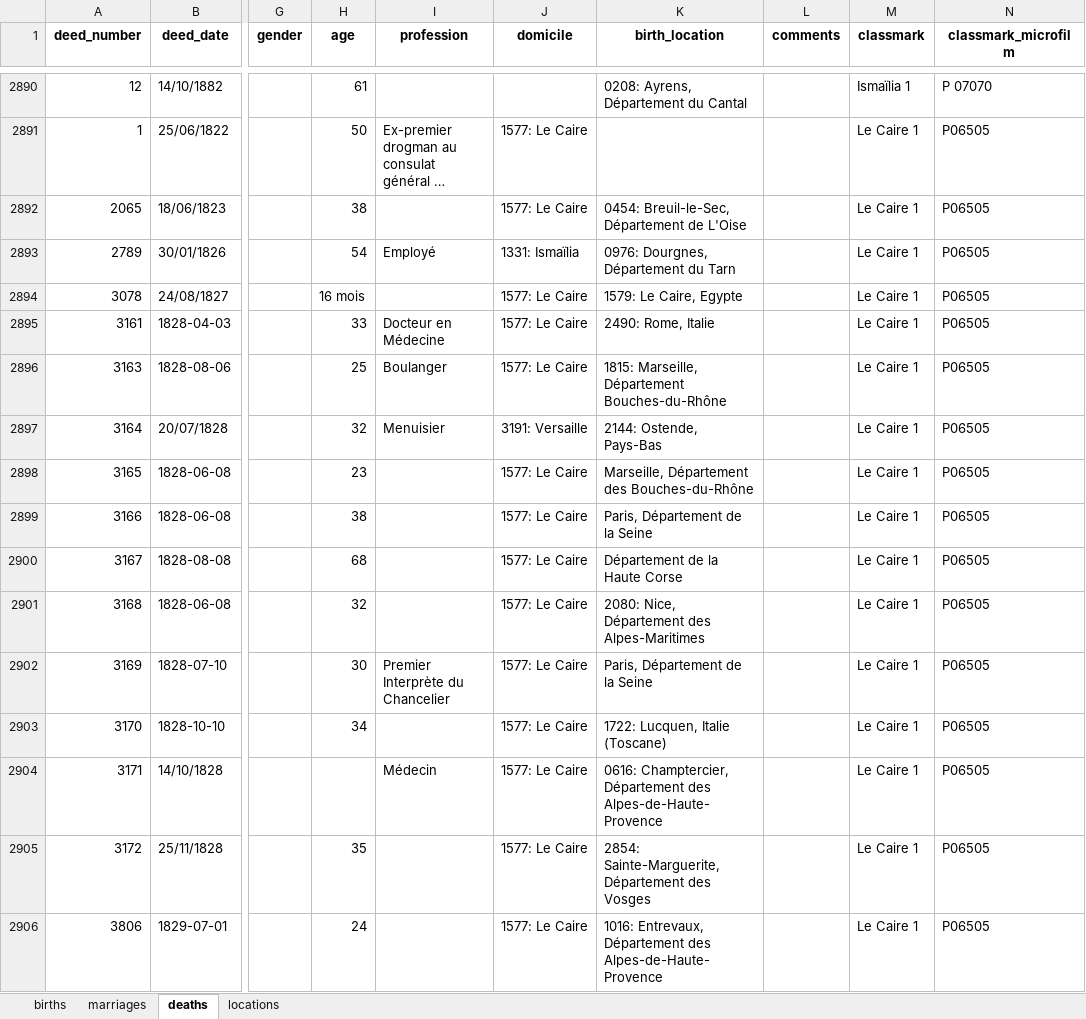
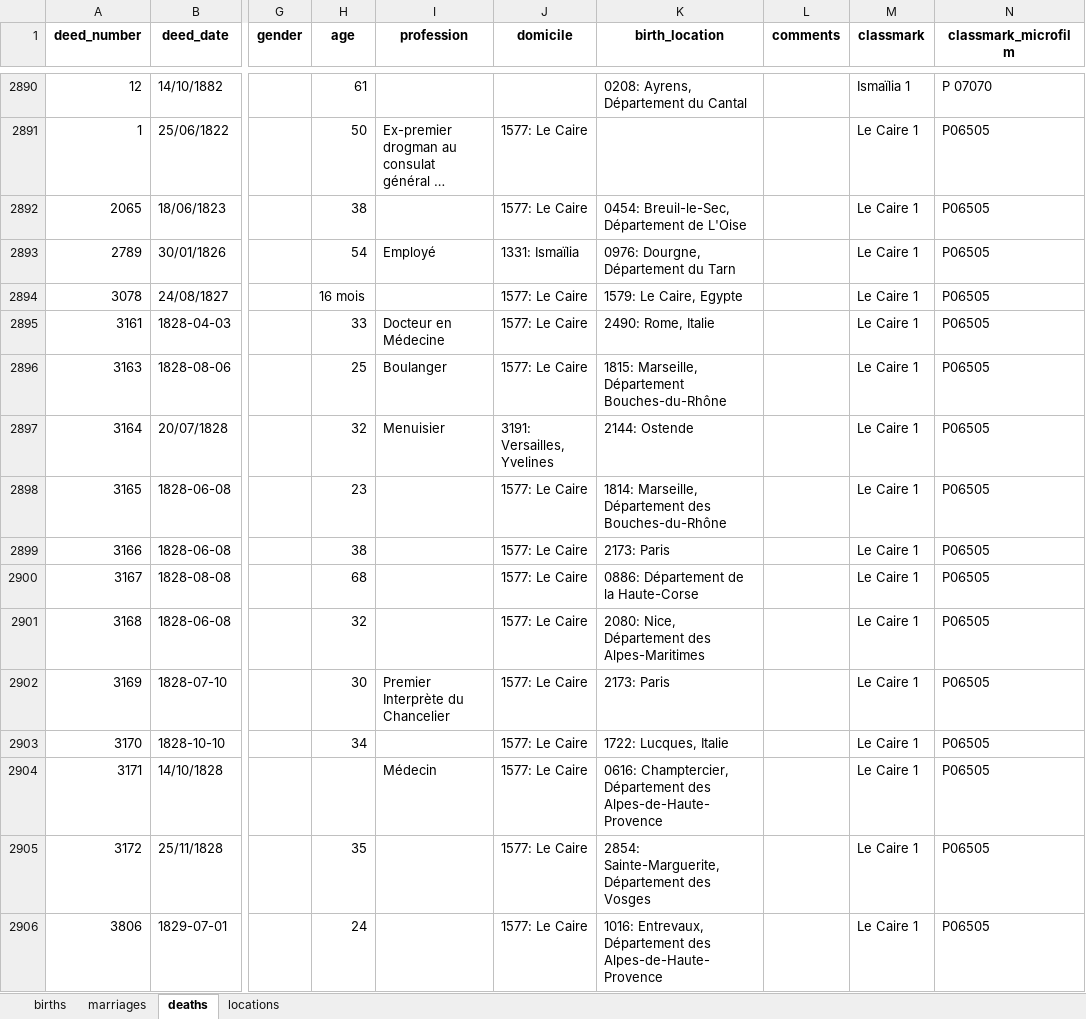
Before and after one commit to kingsdigitallab/etat-civil-django, an Excel workbook: data/raw/Egypt.xlsx, sheet deaths, drawn as a sheet; only a part is shown, gaps mark what is left out; long unchanged cells end in …; values as stored, in another font and other column widths than the file's, no borders; charts and pictures not drawn; the diff covers the shown part only; the diff names each change by its address in the sheet, - before the commit and + after, or states it on an @@ line.

Commit message:
👌 Improve: Update raw data.

```diff
--- a/data/raw/Egypt.xlsx (sheet deaths)
+++ b/data/raw/Egypt.xlsx (sheet deaths)
-K2893 (birth_location): 0976: Dourgnes, Département du Tarn
+K2893 (birth_location): 0976: Dourgne, Département du Tarn
-J2897 (domicile): 3191: Versaille
+J2897 (domicile): 3191: Versailles, Yvelines
-K2897 (birth_location): 2144: Ostende, Pays-Bas
+K2897 (birth_location): 2144: Ostende
-K2898 (birth_location): Marseille, Département…
+K2898 (birth_location): 1814: Marseille, Département…
-K2899 (birth_location): Paris, Département de la Seine
+K2899 (birth_location): 2173: Paris
-K2900 (birth_location): Département de la Haute Corse
+K2900 (birth_location): 0886: Département de la Haute-Corse
-K2902 (birth_location): Paris, Département de la Seine
+K2902 (birth_location): 2173: Paris
-K2903 (birth_location): 1722: Lucquen, Italie (Toscane)
+K2903 (birth_location): 1722: Lucques, Italie
```
Also changed, not shown: 918 edited cells elsewhere in this sheet, sheet births.
